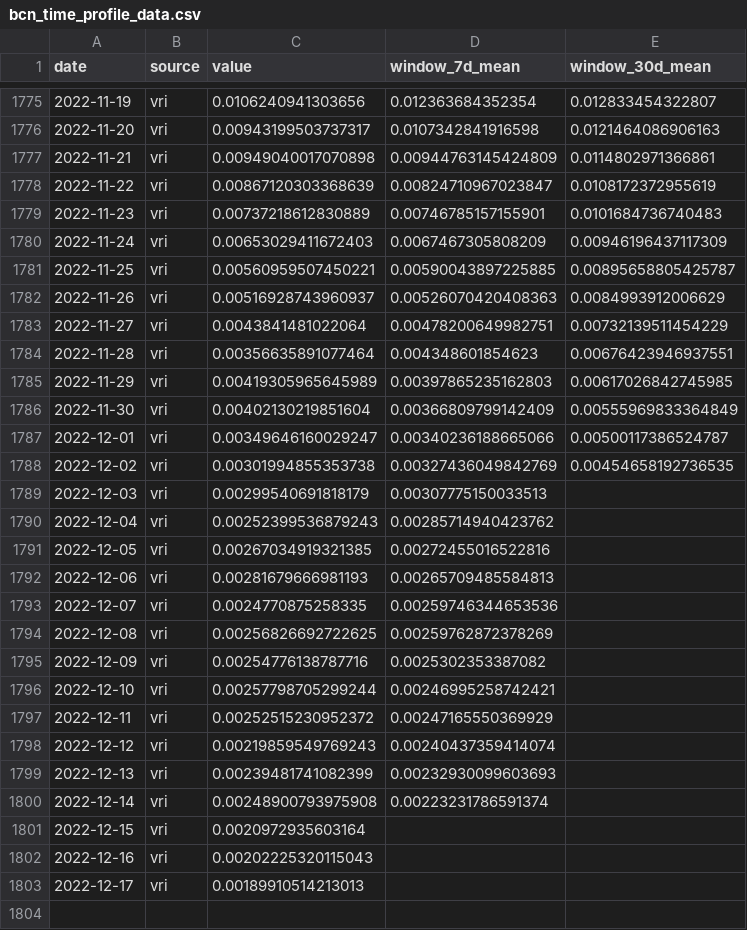
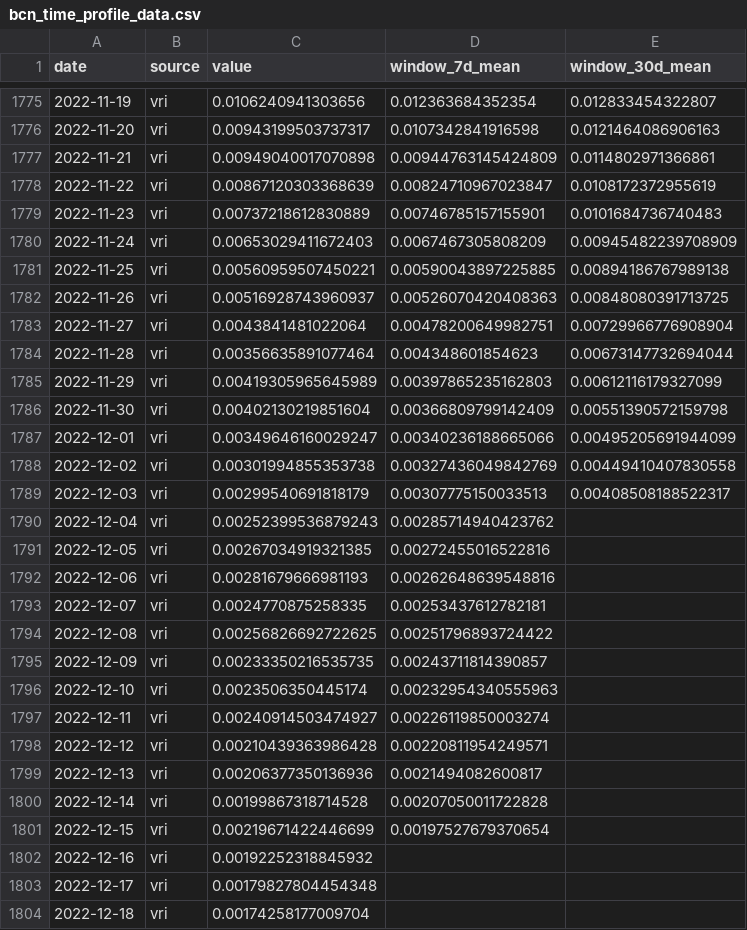
Before and after one commit to Mosquito-Alert/bcn, a CSV file: data/bcn_time_profile_data.csv, drawn as a sheet; only a part is shown, gaps mark what is left out.

```diff
--- a/data/bcn_time_profile_data.csv
+++ b/data/bcn_time_profile_data.csv
@@ -1779,25 +1779,26 @@ date,source,value,window_7d_mean,window_30d_mean
 2022-11-23,vri,0.00737218612830889,0.00746785157155901,0.0101684736740483
-2022-11-24,vri,0.00653029411672403,0.0067467305808209,0.00946196437117309
-2022-11-25,vri,0.00560959507450221,0.00590043897225885,0.00895658805425787
-2022-11-26,vri,0.00516928743960937,0.00526070420408363,0.0084993912006629
-2022-11-27,vri,0.0043841481022064,0.00478200649982751,0.00732139511454229
-2022-11-28,vri,0.00356635891077464,0.004348601854623,0.00676423946937551
-2022-11-29,vri,0.00419305965645989,0.00397865235162803,0.00617026842745985
-2022-11-30,vri,0.00402130219851604,0.00366809799142409,0.00555969833364849
-2022-12-01,vri,0.00349646160029247,0.00340236188665066,0.00500117386524787
-2022-12-02,vri,0.00301994855353738,0.00327436049842769,0.00454658192736535
-2022-12-03,vri,0.00299540691818179,0.00307775150033513,
+2022-11-24,vri,0.00653029411672403,0.0067467305808209,0.00945482239708909
+2022-11-25,vri,0.00560959507450221,0.00590043897225885,0.00894186767989138
+2022-11-26,vri,0.00516928743960937,0.00526070420408363,0.00848080391713725
+2022-11-27,vri,0.0043841481022064,0.00478200649982751,0.00729966776908904
+2022-11-28,vri,0.00356635891077464,0.004348601854623,0.00673147732694044
+2022-11-29,vri,0.00419305965645989,0.00397865235162803,0.00612116179327099
+2022-11-30,vri,0.00402130219851604,0.00366809799142409,0.00551390572159798
+2022-12-01,vri,0.00349646160029247,0.00340236188665066,0.00495205691944099
+2022-12-02,vri,0.00301994855353738,0.00327436049842769,0.00449410407830558
+2022-12-03,vri,0.00299540691818179,0.00307775150033513,0.00408508188522317
 2022-12-04,vri,0.00252399536879243,0.00285714940423762,
 2022-12-05,vri,0.00267034919321385,0.00272455016522816,
-2022-12-06,vri,0.00281679666981193,0.00265709485584813,
-2022-12-07,vri,0.0024770875258335,0.00259746344653536,
-2022-12-08,vri,0.00256826692722625,0.00259762872378269,
-2022-12-09,vri,0.00254776138787716,0.0025302353387082,
-2022-12-10,vri,0.00257798705299244,0.00246995258742421,
-2022-12-11,vri,0.00252515230952372,0.00247165550369929,
-2022-12-12,vri,0.00219859549769243,0.00240437359414074,
-2022-12-13,vri,0.00239481741082399,0.00232930099603693,
-2022-12-14,vri,0.00248900793975908,0.00223231786591374,
-2022-12-15,vri,0.0020972935603164,,
-2022-12-16,vri,0.00202225320115043,,
-2022-12-17,vri,0.00189910514213013,,
+2022-12-06,vri,0.00281679666981193,0.00262648639548816,
+2022-12-07,vri,0.0024770875258335,0.00253437612782181,
+2022-12-08,vri,0.00256826692722625,0.00251796893724422,
+2022-12-09,vri,0.00233350216535735,0.00243711814390857,
+2022-12-10,vri,0.0023506350445174,0.00232954340555963,
+2022-12-11,vri,0.00240914503474927,0.00226119850003274,
+2022-12-12,vri,0.00210439363986428,0.00220811954249571,
+2022-12-13,vri,0.00206377350136936,0.0021494082600817,
+2022-12-14,vri,0.00199867318714528,0.00207050011722828,
+2022-12-15,vri,0.00219671422446699,0.00197527679370654,
+2022-12-16,vri,0.00192252318845932,,
+2022-12-17,vri,0.00179827804454348,,
+2022-12-18,vri,0.00174258177009704,,
```
Also changed, not shown: 13 other files.
